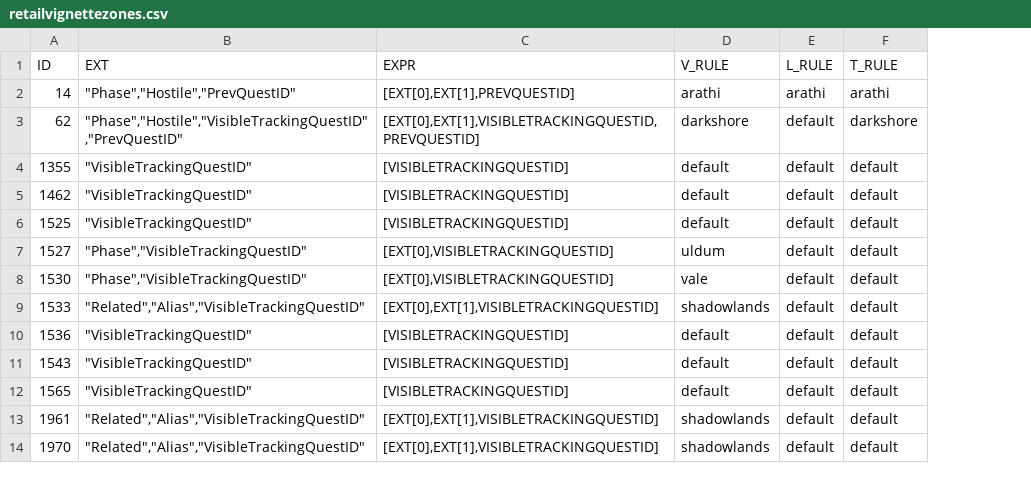
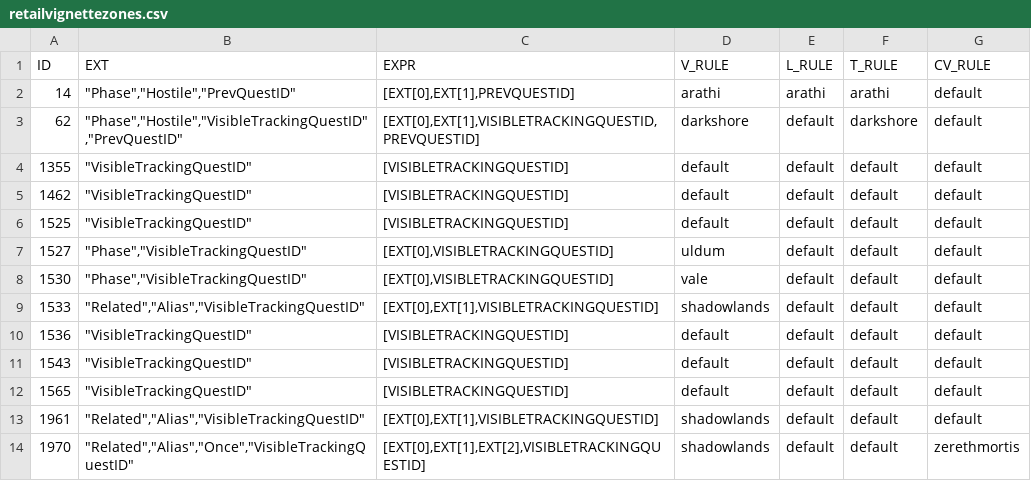
Before and after one commit to TomCats/TomCats-WoW-AddOns, a CSV file: data/retailvignettezones.csv, drawn as a sheet; the diff names each change by its address in the sheet, - before the commit and + after, or states it on an @@ line.

```diff
--- a/data/retailvignettezones.csv
+++ b/data/retailvignettezones.csv
+column G (CV_RULE), rows 2-14: default | default | default | default | default | default | default | default | default | default | default | default | zerethmortis
-B14 (EXT): "Related","Alias","VisibleTrackingQuestID"
+B14 (EXT): "Related","Alias","Once","VisibleTrackingQuestID"
-C14 (EXPR): [EXT[0],EXT[1],VISIBLETRACKINGQUESTID]
+C14 (EXPR): [EXT[0],EXT[1],EXT[2],VISIBLETRACKINGQUESTID]
```
Also changed, not shown: data/retailvignetteinfo.csv, 5 other files.
